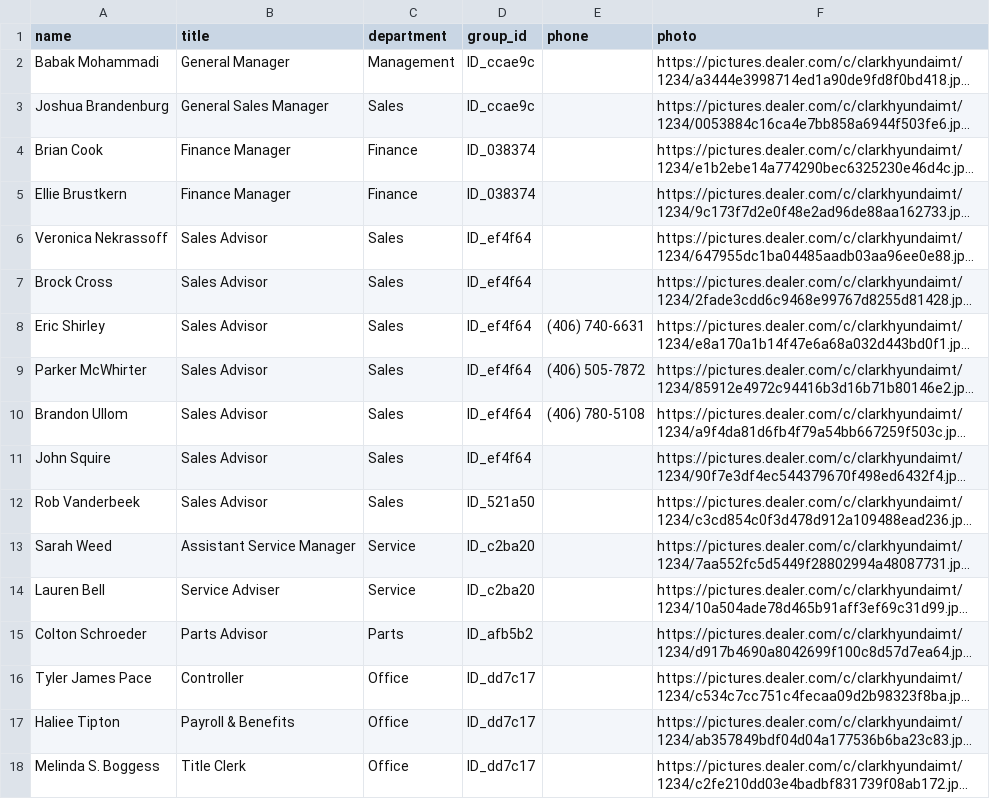
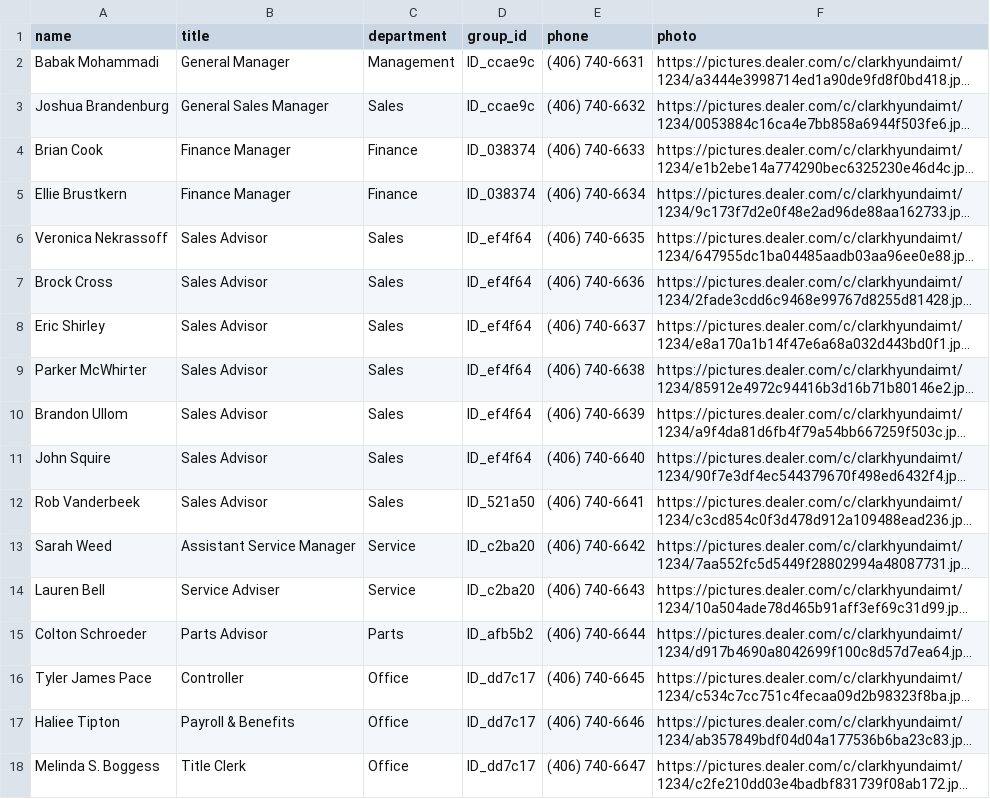
Before and after one commit to BabakRosewater/team, a CSV file: staff.csv, drawn as a sheet; long unchanged cells end in …; the diff names each change by its address in the sheet, - before the commit and + after, or states it on an @@ line.

Commit message:
Add files via upload

```diff
--- a/staff.csv
+++ b/staff.csv
-E2 (phone): (empty)
+E2 (phone): (406) 740-6631
-E3 (phone): (empty)
+E3 (phone): (406) 740-6632
-E4 (phone): (empty)
+E4 (phone): (406) 740-6633
-E5 (phone): (empty)
+E5 (phone): (406) 740-6634
-E6 (phone): (empty)
+E6 (phone): (406) 740-6635
-E7 (phone): (empty)
+E7 (phone): (406) 740-6636
-E8 (phone): (406) 740-6631
+E8 (phone): (406) 740-6637
-E9 (phone): (406) 505-7872
+E9 (phone): (406) 740-6638
-E10 (phone): (406) 780-5108
+E10 (phone): (406) 740-6639
-E11 (phone): (empty)
+E11 (phone): (406) 740-6640
-E12 (phone): (empty)
+E12 (phone): (406) 740-6641
-E13 (phone): (empty)
+E13 (phone): (406) 740-6642
-E14 (phone): (empty)
+E14 (phone): (406) 740-6643
-E15 (phone): (empty)
+E15 (phone): (406) 740-6644
-E16 (phone): (empty)
+E16 (phone): (406) 740-6645
-E17 (phone): (empty)
+E17 (phone): (406) 740-6646
-E18 (phone): (empty)
+E18 (phone): (406) 740-6647
```
